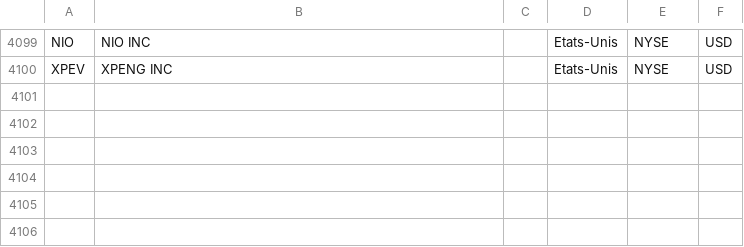
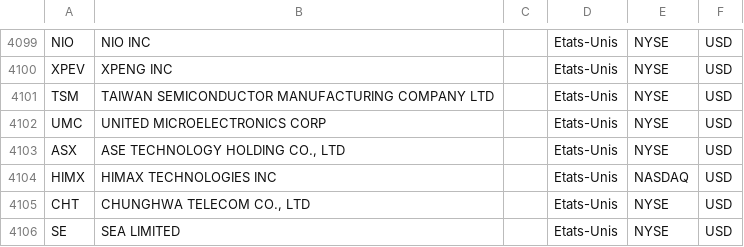
Before and after one commit to Bencode92/stock-analysis-platform, a CSV file: data/Actions_US.csv, drawn as a sheet; only a part is shown, gaps mark what is left out; the diff names each change by its address in the sheet, - before the commit and + after, or states it on an @@ line.

```diff
--- a/data/Actions_US.csv
+++ b/data/Actions_US.csv
+row 4101: TSM | TAIWAN SEMICONDUCTOR MANUFACTURING COMPANY LTD |  | Etats-Unis | NYSE | USD
+row 4102: UMC | UNITED MICROELECTRONICS CORP |  | Etats-Unis | NYSE | USD
+row 4103: ASX | ASE TECHNOLOGY HOLDING CO., LTD |  | Etats-Unis | NYSE | USD
+row 4104: HIMX | HIMAX TECHNOLOGIES INC |  | Etats-Unis | NASDAQ | USD
+row 4105: CHT | CHUNGHWA TELECOM CO., LTD |  | Etats-Unis | NYSE | USD
+row 4106: SE | SEA LIMITED |  | Etats-Unis | NYSE | USD
```
